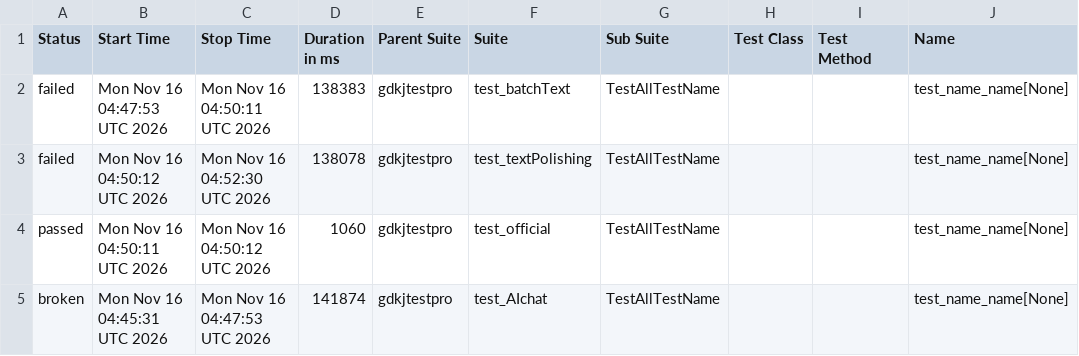
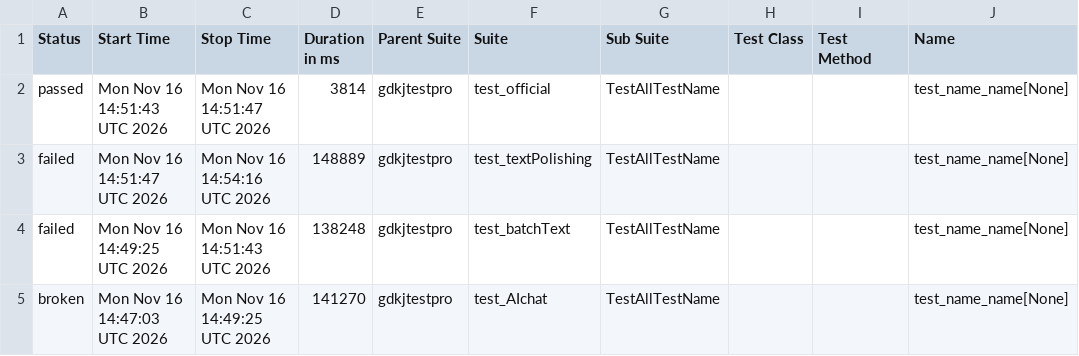
Before and after one commit to cmd-is-xka/gdkj, a CSV file: data/suites.csv, drawn as a sheet; only a part is shown; the diff names each change by its address in the sheet, - before the commit and + after, or states it on an @@ line.

```diff
--- a/data/suites.csv
+++ b/data/suites.csv
-A2 (Status): failed
+A2 (Status): passed
-B2 (Start Time): Mon Nov 16 04:47:53 UTC 2026
+B2 (Start Time): Mon Nov 16 14:51:43 UTC 2026
-C2 (Stop Time): Mon Nov 16 04:50:11 UTC 2026
+C2 (Stop Time): Mon Nov 16 14:51:47 UTC 2026
-D2 (Duration in ms): 138383
+D2 (Duration in ms): 3814
-F2 (Suite): test_batchText
+F2 (Suite): test_official
-B3 (Start Time): Mon Nov 16 04:50:12 UTC 2026
+B3 (Start Time): Mon Nov 16 14:51:47 UTC 2026
-C3 (Stop Time): Mon Nov 16 04:52:30 UTC 2026
+C3 (Stop Time): Mon Nov 16 14:54:16 UTC 2026
-D3 (Duration in ms): 138078
+D3 (Duration in ms): 148889
-A4 (Status): passed
+A4 (Status): failed
-B4 (Start Time): Mon Nov 16 04:50:11 UTC 2026
+B4 (Start Time): Mon Nov 16 14:49:25 UTC 2026
-C4 (Stop Time): Mon Nov 16 04:50:12 UTC 2026
+C4 (Stop Time): Mon Nov 16 14:51:43 UTC 2026
-D4 (Duration in ms): 1060
+D4 (Duration in ms): 138248
-F4 (Suite): test_official
+F4 (Suite): test_batchText
-B5 (Start Time): Mon Nov 16 04:45:31 UTC 2026
+B5 (Start Time): Mon Nov 16 14:47:03 UTC 2026
-C5 (Stop Time): Mon Nov 16 04:47:53 UTC 2026
+C5 (Stop Time): Mon Nov 16 14:49:25 UTC 2026
-D5 (Duration in ms): 141874
+D5 (Duration in ms): 141270
```
Also changed, not shown: 23 other files.
